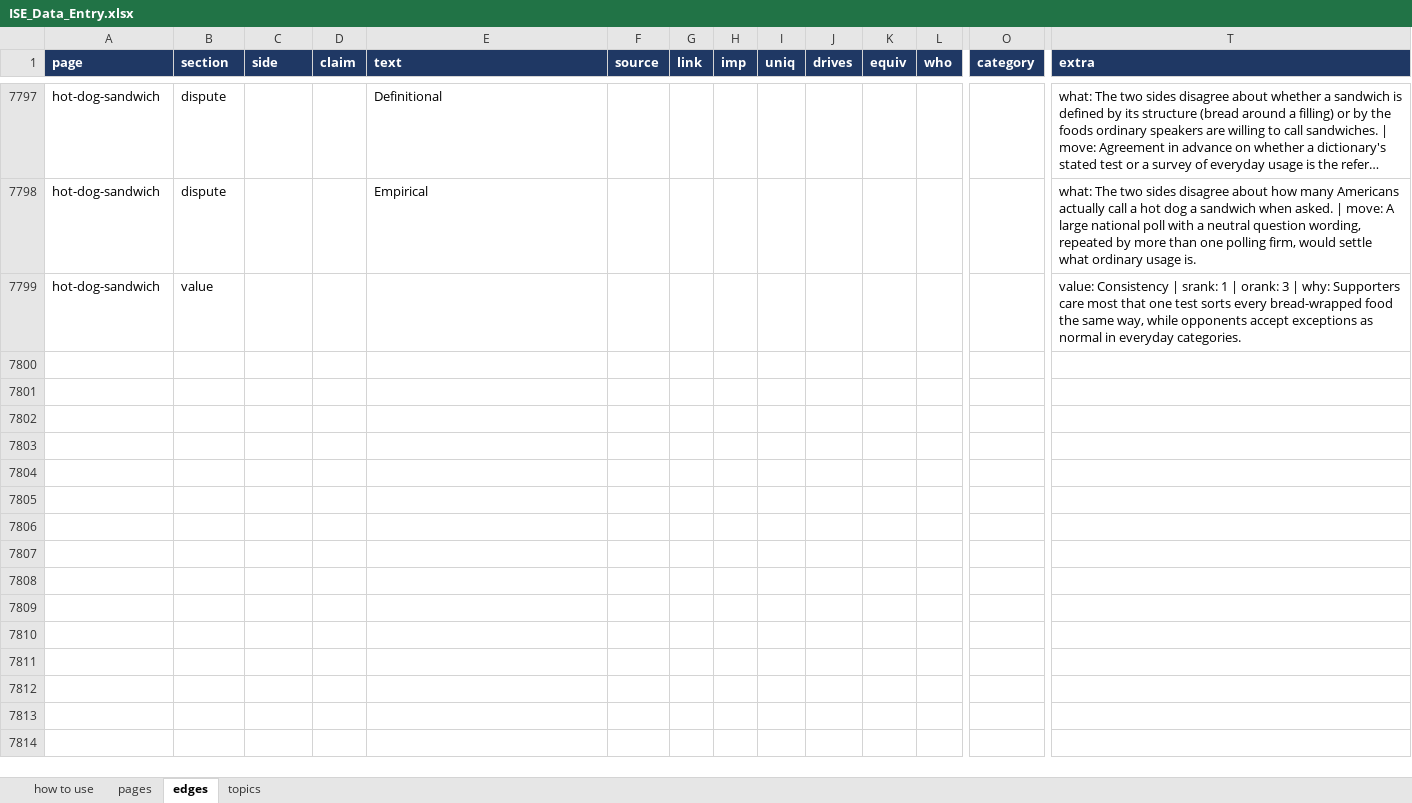
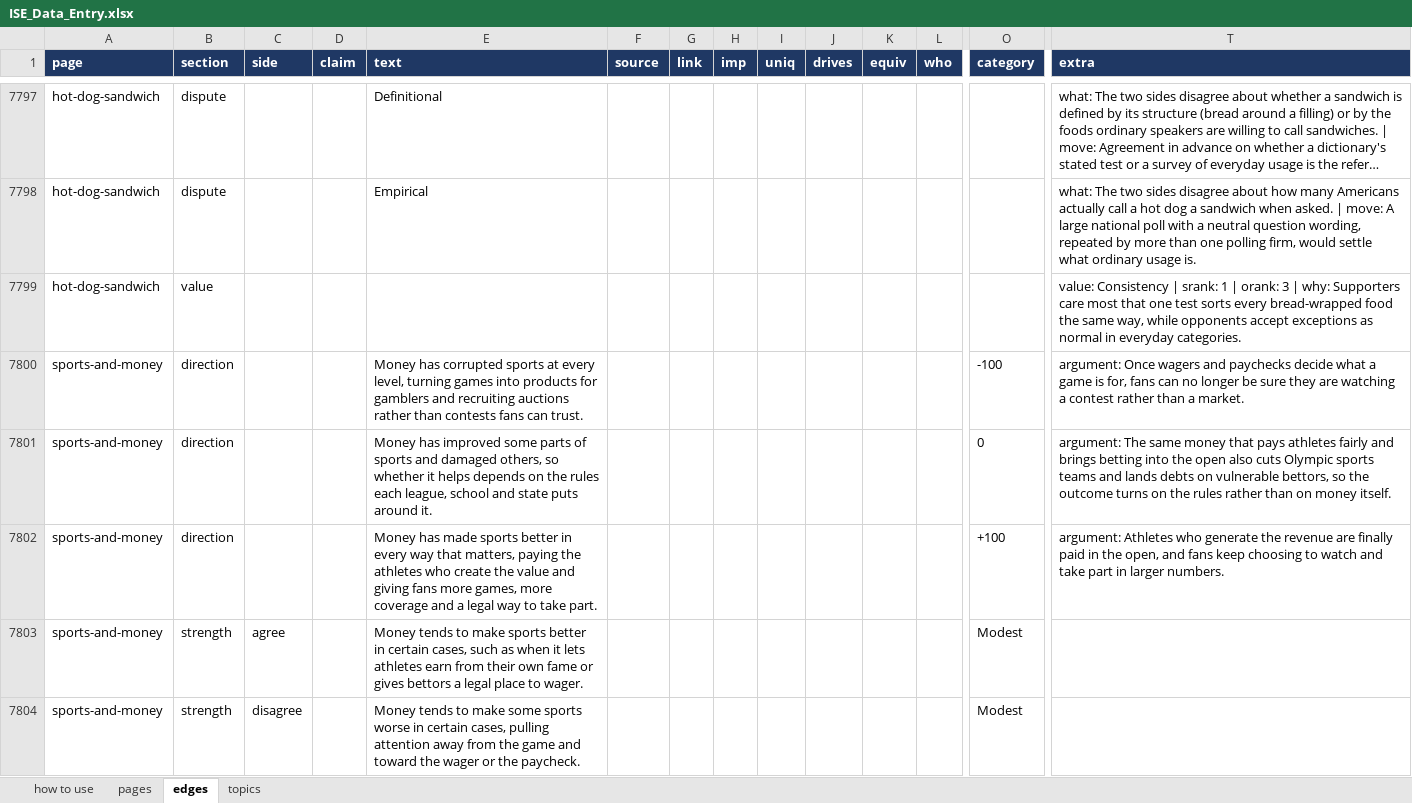
Before and after one commit to myklob/ideastockexchange, an Excel workbook: tools/static-site/ISE_Data_Entry.xlsx, sheet edges, drawn as a sheet; only a part is shown, gaps mark what is left out; long unchanged cells end in …; values as stored, in another font and other column widths than the file's, no borders; rows hold the shown columns only; the diff covers the shown part only; the diff names each change by its address in the sheet, - before the commit and + after, or states it on an @@ line.

```diff
--- a/tools/static-site/ISE_Data_Entry.xlsx (sheet edges)
+++ b/tools/static-site/ISE_Data_Entry.xlsx (sheet edges)
+row 7800: sports-and-money | direction |  |  | Money has corrupted sports at every level, turning games into products for gamblers and recruiting auctions rather than contests fans can trust. |  |  |  |  |  |  |  | -100 | argument: Once wagers and paychecks decide what a game is for, fans can no longer be sure they are watching a contest rather than a market.
+row 7801: sports-and-money | direction |  |  | Money has improved some parts of sports and damaged others, so whether it helps depends on the rules each league, school and state puts around it. |  |  |  |  |  |  |  | 0 | argument: The same money that pays athletes fairly and brings betting into the open also cuts Olympic sports teams and lands debts on vulnerable bettors, so the outcome turns on the rules rather than on money itself.
+row 7802: sports-and-money | direction |  |  | Money has made sports better in every way that matters, paying the athletes who create the value and giving fans more games, more coverage and a legal way to take part. |  |  |  |  |  |  |  | +100 | argument: Athletes who generate the revenue are finally paid in the open, and fans keep choosing to watch and take part in larger numbers.
+row 7803: sports-and-money | strength | agree |  | Money tends to make sports better in certain cases, such as when it lets athletes earn from their own fame or gives bettors a legal place to wager. |  |  |  |  |  |  |  | Modest
+row 7804: sports-and-money | strength | disagree |  | Money tends to make some sports worse in certain cases, pulling attention away from the game and toward the wager or the paycheck. |  |  |  |  |  |  |  | Modest
```
Also changed, not shown: 244 added rows elsewhere in this sheet, 2 other files.
